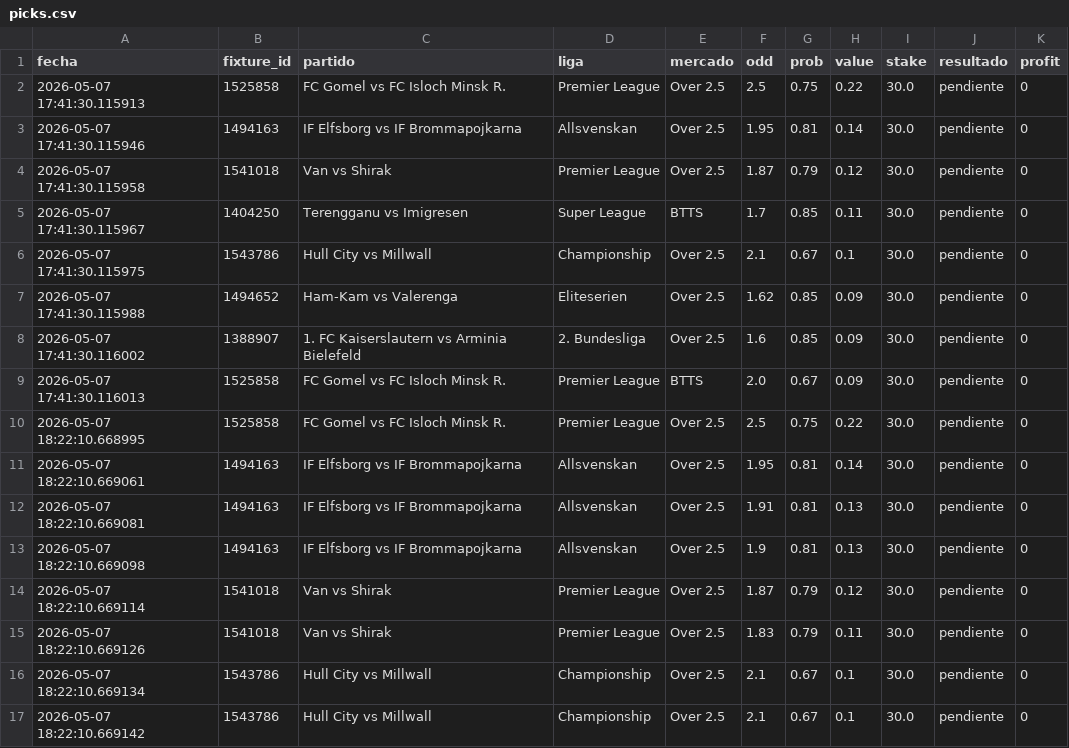
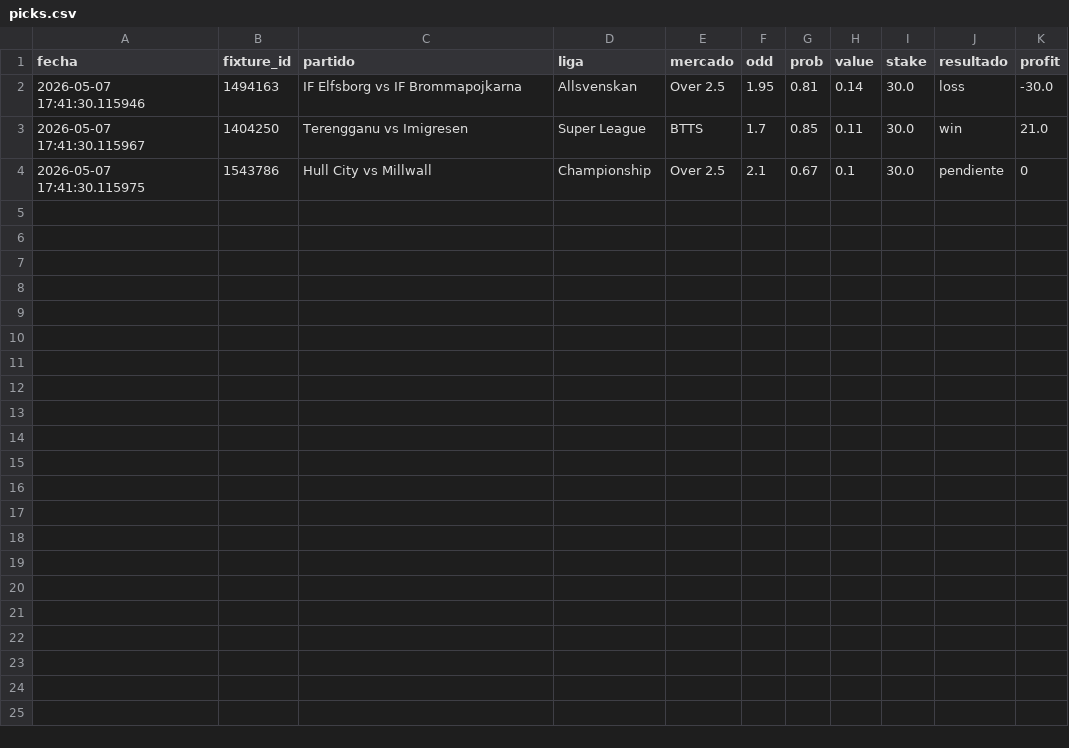
Before and after one commit to sebas98lsvr-dotcom/bot-apuestas, a CSV file: picks.csv, drawn as a sheet.

Commit message:
Version estable funcionando

```diff
--- a/picks.csv
+++ b/picks.csv
@@ -1,17 +1,4 @@
 fecha,fixture_id,partido,liga,mercado,odd,prob,value,stake,resultado,profit
-2026-05-07 17:41:30.115913,1525858,FC Gomel vs FC Isloch Minsk R.,Premier League,Over 2.5,2.5,0.75,0.22,30.0,pendiente,0
-2026-05-07 17:41:30.115946,1494163,IF Elfsborg vs IF Brommapojkarna,Allsvenskan,Over 2.5,1.95,0.81,0.14,30.0,pendiente,0
-2026-05-07 17:41:30.115958,1541018,Van vs Shirak,Premier League,Over 2.5,1.87,0.79,0.12,30.0,pendiente,0
-2026-05-07 17:41:30.115967,1404250,Terengganu vs Imigresen,Super League,BTTS,1.7,0.85,0.11,30.0,pendiente,0
+2026-05-07 17:41:30.115946,1494163,IF Elfsborg vs IF Brommapojkarna,Allsvenskan,Over 2.5,1.95,0.81,0.14,30.0,loss,-30.0
+2026-05-07 17:41:30.115967,1404250,Terengganu vs Imigresen,Super League,BTTS,1.7,0.85,0.11,30.0,win,21.0
 2026-05-07 17:41:30.115975,1543786,Hull City vs Millwall,Championship,Over 2.5,2.1,0.67,0.1,30.0,pendiente,0
-2026-05-07 17:41:30.115988,1494652,Ham-Kam vs Valerenga,Eliteserien,Over 2.5,1.62,0.85,0.09,30.0,pendiente,0
-2026-05-07 17:41:30.116002,1388907,1. FC Kaiserslautern vs Arminia Bielefeld,2. Bundesliga,Over 2.5,1.6,0.85,0.09,30.0,pendiente,0
-2026-05-07 17:41:30.116013,1525858,FC Gomel vs FC Isloch Minsk R.,Premier League,BTTS,2.0,0.67,0.09,30.0,pendiente,0
-2026-05-07 18:22:10.668995,1525858,FC Gomel vs FC Isloch Minsk R.,Premier League,Over 2.5,2.5,0.75,0.22,30.0,pendiente,0
-2026-05-07 18:22:10.669061,1494163,IF Elfsborg vs IF Brommapojkarna,Allsvenskan,Over 2.5,1.95,0.81,0.14,30.0,pendiente,0
-2026-05-07 18:22:10.669081,1494163,IF Elfsborg vs IF Brommapojkarna,Allsvenskan,Over 2.5,1.91,0.81,0.13,30.0,pendiente,0
-2026-05-07 18:22:10.669098,1494163,IF Elfsborg vs IF Brommapojkarna,Allsvenskan,Over 2.5,1.9,0.81,0.13,30.0,pendiente,0
-2026-05-07 18:22:10.669114,1541018,Van vs Shirak,Premier League,Over 2.5,1.87,0.79,0.12,30.0,pendiente,0
-2026-05-07 18:22:10.669126,1541018,Van vs Shirak,Premier League,Over 2.5,1.83,0.79,0.11,30.0,pendiente,0
-2026-05-07 18:22:10.669134,1543786,Hull City vs Millwall,Championship,Over 2.5,2.1,0.67,0.1,30.0,pendiente,0
-2026-05-07 18:22:10.669142,1543786,Hull City vs Millwall,Championship,Over 2.5,2.1,0.67,0.1,30.0,pendiente,0
```
